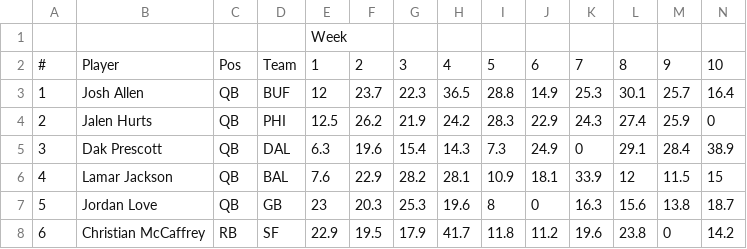
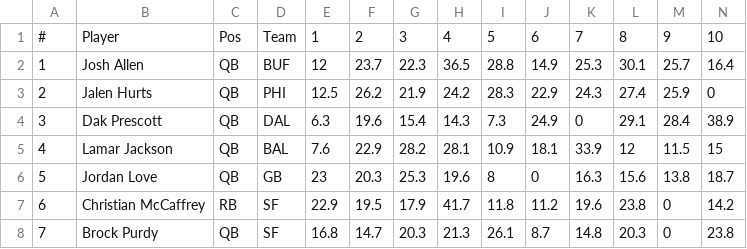
Before and after one commit to dferaru/QMB6938, a CSV file: top 30 fantasy football scorers 2023.csv, drawn as a sheet; only a part is shown; the shorter side is filled out with more unchanged rows; rows hold the shown columns only; the diff names each change by its address in the sheet, - before the commit and + after, or states it on an @@ line.

Commit message:
Update top 30 fantasy football scorers 2023.csv

```diff
--- a/top 30 fantasy football scorers 2023.csv
+++ b/top 30 fantasy football scorers 2023.csv
-row 1:  |  |  |  | Week
```
